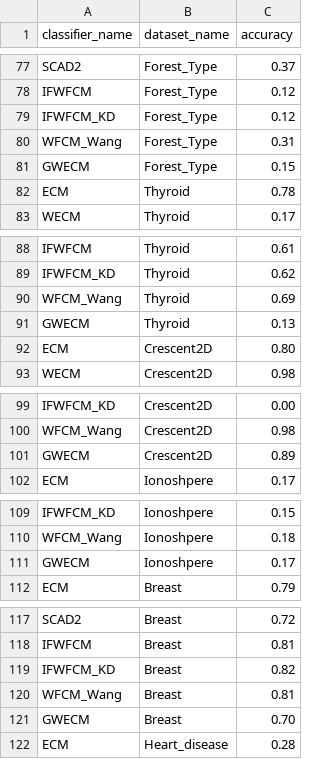
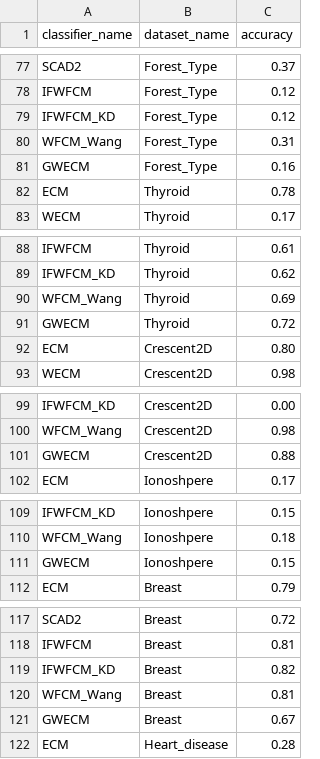
Before and after one commit to tridogithub/evclust, a CSV file: src/evclust/critical_diagram/expr_results.csv, drawn as a sheet; only a part is shown, gaps mark what is left out; the diff covers the shown part only.

```diff
--- a/src/evclust/critical_diagram/expr_results.csv
+++ b/src/evclust/critical_diagram/expr_results.csv
@@ -80,3 +80,3 @@ IFWFCM_KD,Forest_Type,0.12
 WFCM_Wang,Forest_Type,0.31
-GWECM,Forest_Type,0.15
+GWECM,Forest_Type,0.16
 ECM,Thyroid,0.78
@@ -90,3 +90,3 @@ IFWFCM_KD,Thyroid,0.62
 WFCM_Wang,Thyroid,0.69
-GWECM,Thyroid,0.13
+GWECM,Thyroid,0.72
 ECM,Crescent2D,0.80
@@ -100,3 +100,3 @@ IFWFCM_KD,Crescent2D,0.00
 WFCM_Wang,Crescent2D,0.98
-GWECM,Crescent2D,0.89
+GWECM,Crescent2D,0.88
 ECM,Ionoshpere,0.17
@@ -110,3 +110,3 @@ IFWFCM_KD,Ionoshpere,0.15
 WFCM_Wang,Ionoshpere,0.18
-GWECM,Ionoshpere,0.17
+GWECM,Ionoshpere,0.15
 ECM,Breast,0.79
@@ -120,3 +120,3 @@ IFWFCM_KD,Breast,0.82
 WFCM_Wang,Breast,0.81
-GWECM,Breast,0.70
+GWECM,Breast,0.67
 ECM,Heart_disease,0.28
```
Also changed, not shown: 17 edited cells elsewhere in this file, 2 other files.
